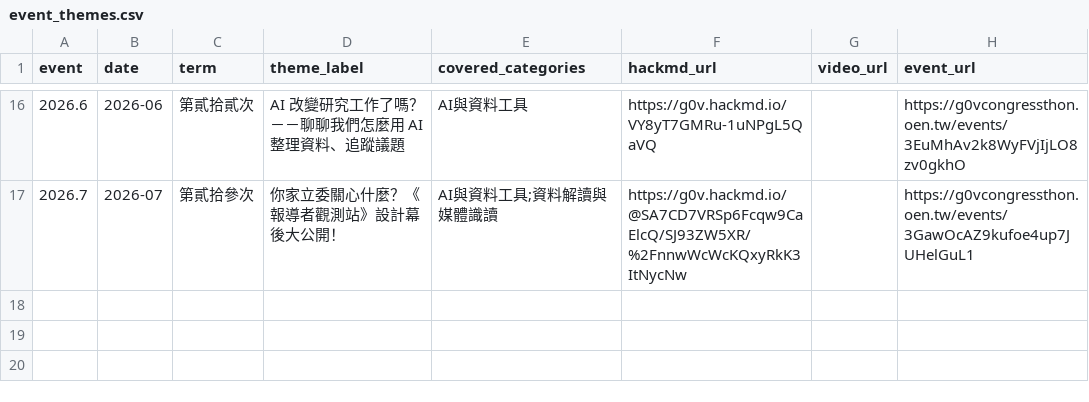
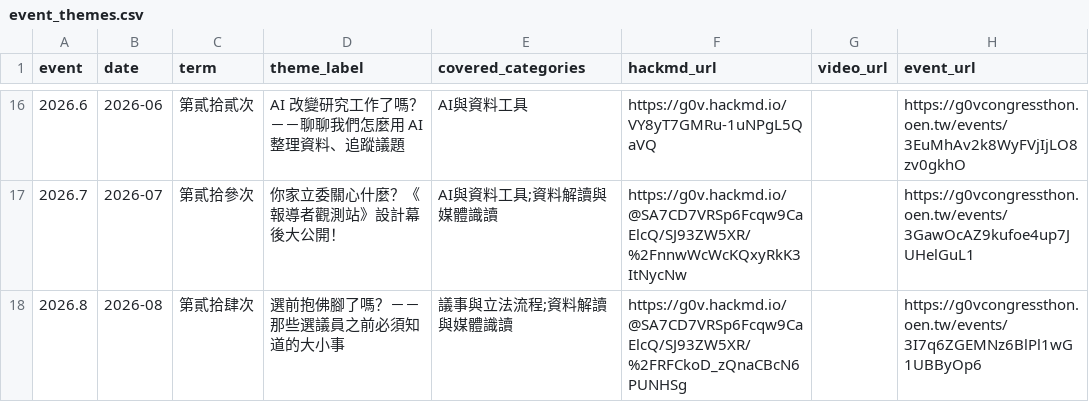
Before and after one commit to Legendream/openparliament_Hackathon, a CSV file: config/event_themes.csv, drawn as a sheet; only a part is shown, gaps mark what is left out; the diff names each change by its address in the sheet, - before the commit and + after, or states it on an @@ line.

```diff
--- a/config/event_themes.csv
+++ b/config/event_themes.csv
+row 18: 2026.8 | 2026-08 | 第貳拾肆次 | 選前抱佛腳了嗎？－－那些選議員之前必須知道的大小事 | 議事與立法流程;資料解讀與媒體識讀 | https://g0v.hackmd.io/@SA7CD7VRSp6Fcqw9CaElcQ/SJ93ZW5XR/%2FRFCkoD_zQnaCBcN6PUNHSg |  | https://g0vcongressthon.oen.tw/events/3I7q6ZGEMNz6BlPl1wG1UBByOp6
```
Also changed, not shown: 6 other files.
